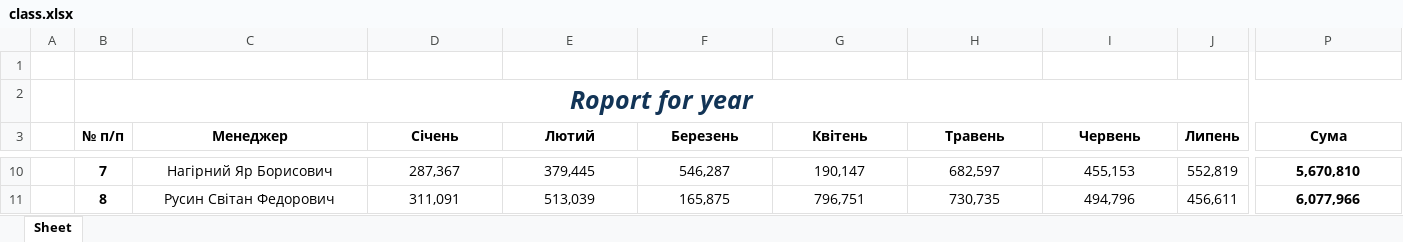
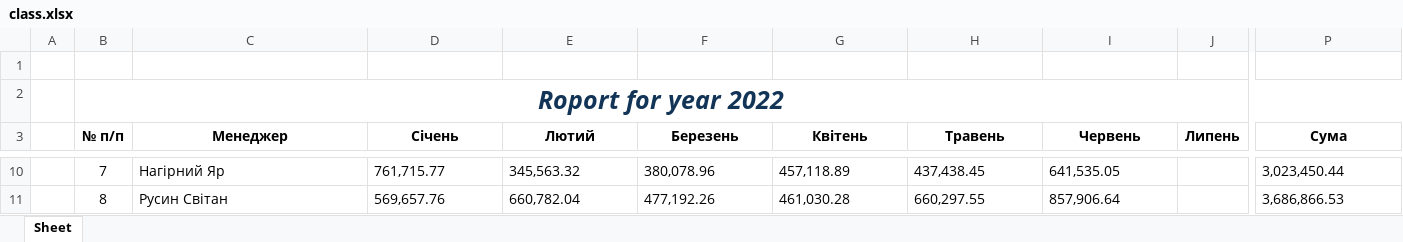
Before and after one commit to MikhailLyvak/Analitic_reporter, an Excel workbook: class.xlsx, sheet Sheet, drawn as a sheet; only a part is shown, gaps mark what is left out; values as stored, in another font and other column widths than the file's, no borders; charts and pictures not drawn; the diff covers the shown part only; the diff names each change by its address in the sheet, - before the commit and + after, or states it on an @@ line.

```diff
--- a/class.xlsx (sheet Sheet)
+++ b/class.xlsx (sheet Sheet)
-B2 (№ п/п): Roport for year
+B2 (№ п/п): Roport for year 2022
-B10:B11 bold: on
+B10:B11 bold: off
-C10:I11 alignment: center
+C10:I11 alignment: left
-C10 (Менеджер): Нагірний Яр Борисович
+C10 (Менеджер): Нагірний Яр
-D10 (Січень): 287,367
+D10 (Січень): 761,715.77
-E10 (Лютий): 379,445
+E10 (Лютий): 345,563.32
-F10 (Березень): 546,287
+F10 (Березень): 380,078.96
-G10 (Квітень): 190,147
+G10 (Квітень): 457,118.89
-H10 (Травень): 682,597
+H10 (Травень): 437,438.45
-I10 (Червень): 455,153
+I10 (Червень): 641,535.05
-J10 (Липень): 552,819
+J10 (Липень): (empty)
@@ P10:P11 bold: on → off, alignment: center → left @@
-P10 (Сума): 5,670,810
+P10 (Сума): 3,023,450.44
-C11 (Менеджер): Русин Світан Федорович
+C11 (Менеджер): Русин Світан
-D11 (Січень): 311,091
+D11 (Січень): 569,657.76
-E11 (Лютий): 513,039
+E11 (Лютий): 660,782.04
-F11 (Березень): 165,875
+F11 (Березень): 477,192.26
-G11 (Квітень): 796,751
+G11 (Квітень): 461,030.28
-H11 (Травень): 730,735
+H11 (Травень): 660,297.55
-I11 (Червень): 494,796
+I11 (Червень): 857,906.64
-J11 (Липень): 456,611
+J11 (Липень): (empty)
-P11 (Сума): 6,077,966
+P11 (Сума): 3,686,866.53
```
Also changed, not shown: 94 edited cells and cell formats elsewhere in this sheet, charts or pictures, 1C_Repo/01Klientu.xlsx, 1C_Repo/02Продажи.xlsx, 10 other files.
